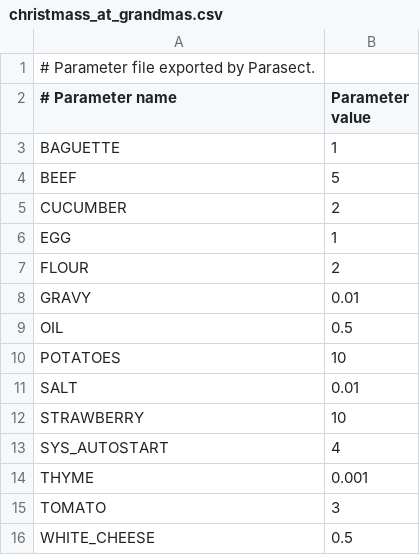
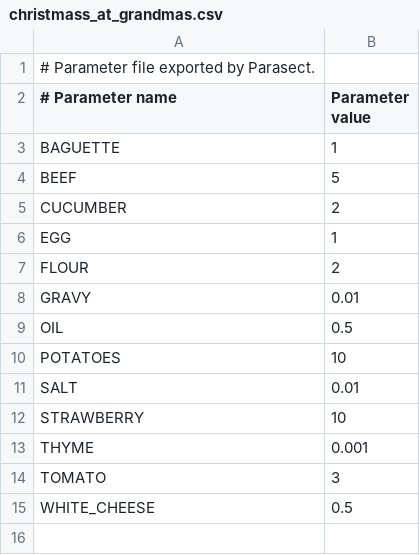
Before and after one commit to AvyFly/parasect, a CSV file: docs/assets/generic_menu_csv/christmass_at_grandmas.csv, drawn as a sheet; the diff names each change by its address in the sheet, - before the commit and + after, or states it on an @@ line.

Commit message:
Feature/ardupilot support (#259)
* Added support for Ardupilot parameter files

* Admit # in ulog param outputs

* Refactored header/footer generation

* Implemented regex for calibration and operator matching

* More complete overwrite of existing parameters

* Added support for meal-specific defaults

* Updated documentation

* Updated contributing information

* Updated dependencies

```diff
--- a/docs/assets/generic_menu_csv/christmass_at_grandmas.csv
+++ b/docs/assets/generic_menu_csv/christmass_at_grandmas.csv
-row 13: SYS_AUTOSTART | 4
```
Also changed, not shown: 39 other files.
